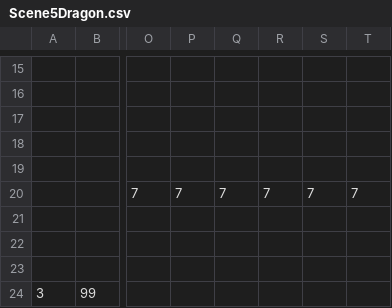
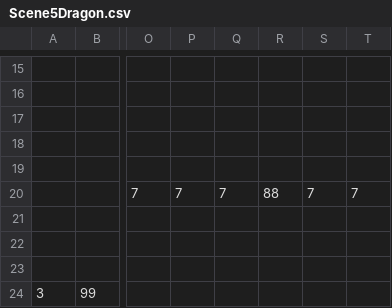
Before and after one commit to DweebilyDweeb/SP3, a CSV file: SP3 Framework/Base/TileMap/Scene5Dragon.csv, drawn as a sheet; only a part is shown, gaps mark what is left out; the diff names each change by its address in the sheet, - before the commit and + after, or states it on an @@ line.

```diff
--- a/SP3 Framework/Base/TileMap/Scene5Dragon.csv
+++ b/SP3 Framework/Base/TileMap/Scene5Dragon.csv
-R20: 7
+R20: 88
```
Also changed, not shown: SP3 Framework/Base/TileMap/Scene6Well.csv, SP3 Framework/Base/TileMap/Scene7Apple.csv, 16 other files.
